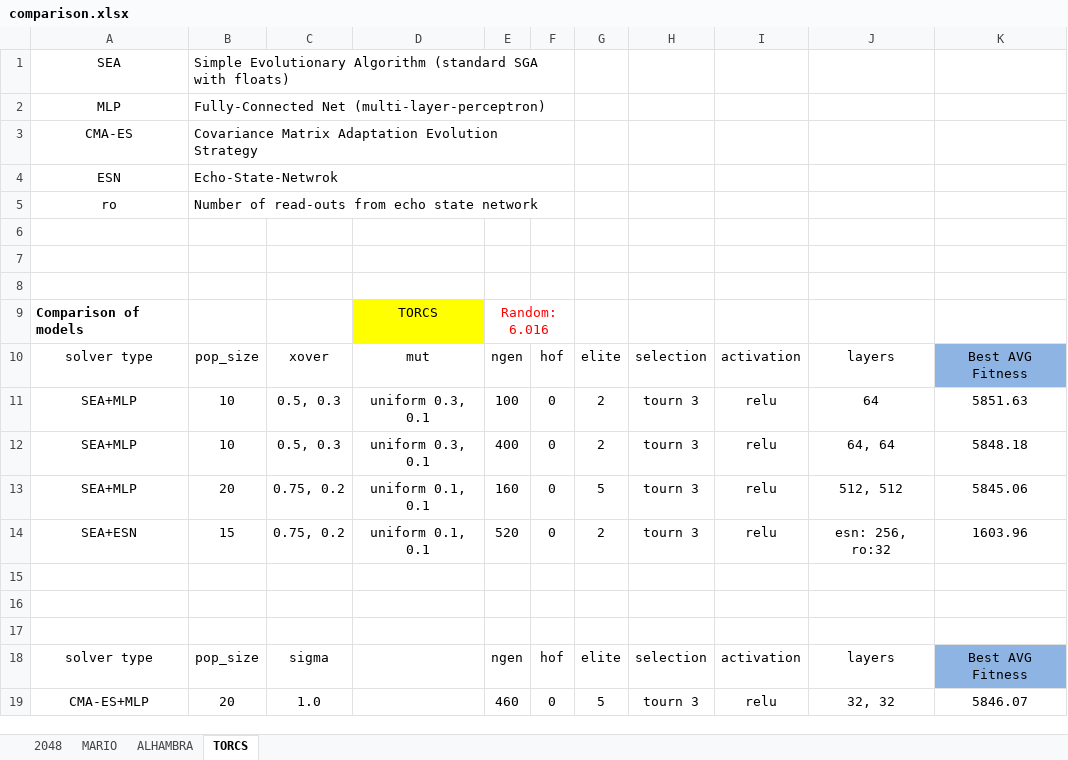
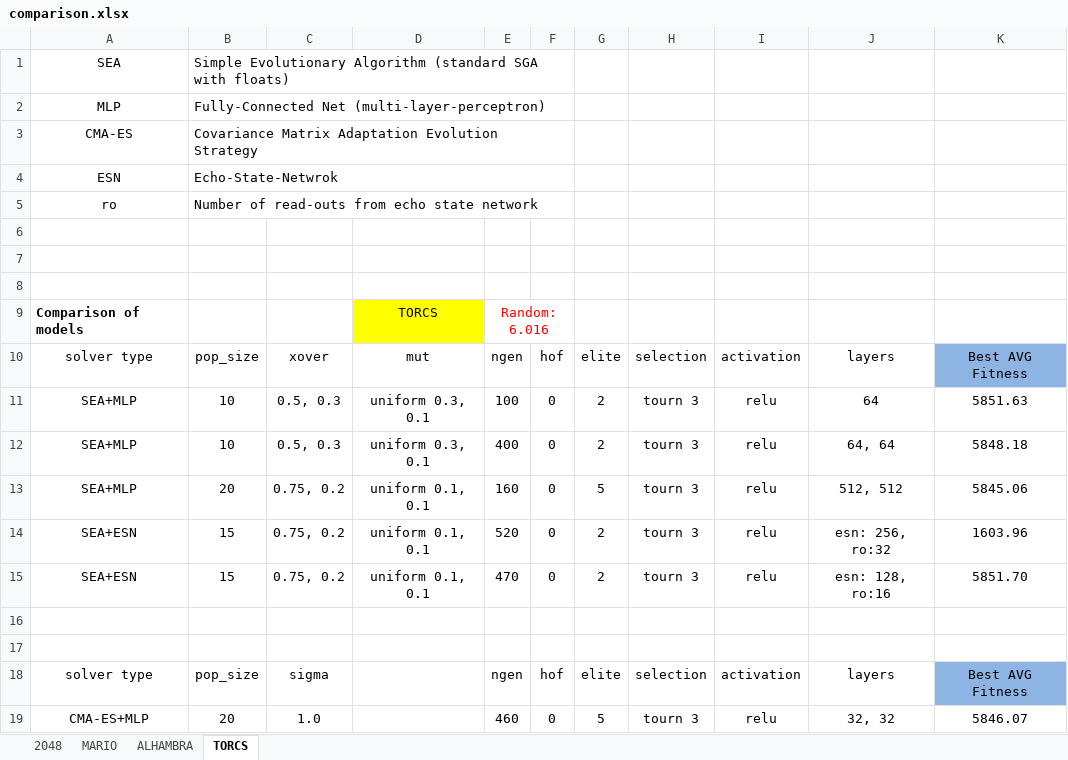
Before and after one commit to Honkl/general-ai, an Excel workbook: Experiments/comparison.xlsx, sheet TORCS, drawn as a sheet; values as stored, in another font and other column widths than the file's, no borders; the diff names each change by its address in the sheet, - before the commit and + after, or states it on an @@ line.

Commit message:
Update
- small improvements
- chance to play random move in RL
- a few experiments added
- Q-Net RNN added

```diff
--- a/Experiments/comparison.xlsx (sheet TORCS)
+++ b/Experiments/comparison.xlsx (sheet TORCS)
-row 15: (empty)
+row 15: SEA+ESN | 15 | 0.75, 0.2 | uniform 0.1, 0.1 | 470 | 0 | 2 | tourn 3 | relu | esn: 128, ro:16 | 5851.70
```
Also changed, not shown: 11 other files.
